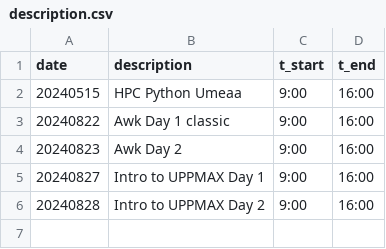
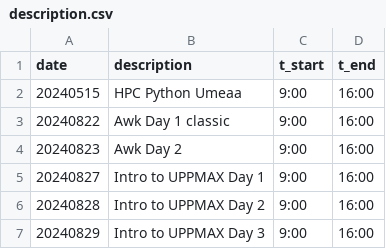
Before and after one commit to richelbilderbeek/teaching, a CSV file: experiments/counts/description.csv, drawn as a sheet.

```diff
--- a/experiments/counts/description.csv
+++ b/experiments/counts/description.csv
@@ -6 +6,2 @@ date,description,t_start,t_end
 20240828,Intro to UPPMAX Day 2,9:00,16:00
+20240829,Intro to UPPMAX Day 3,9:00,16:00
```
Also changed, not shown: 1 other file.
